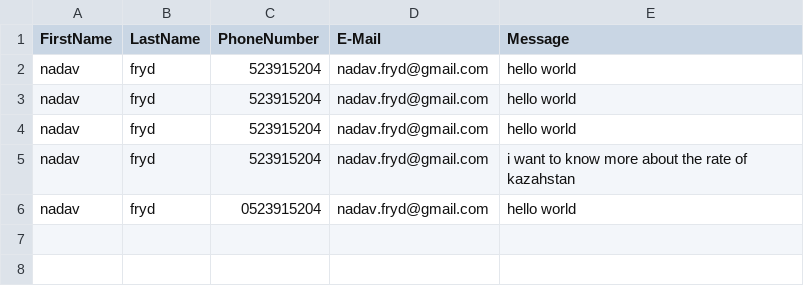
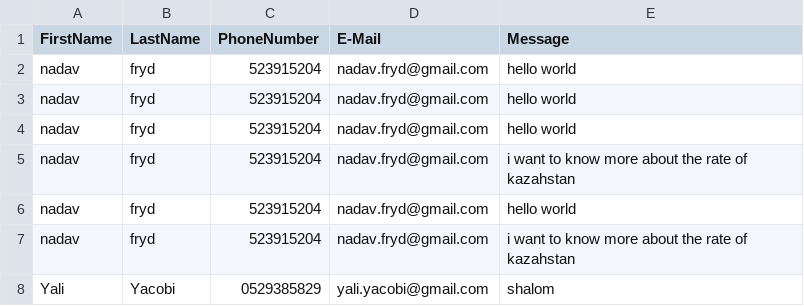
Before and after one commit to nadavfryd/FinalProject, a CSV file: DemoFormProject/static/Data/contact.csv, drawn as a sheet.

```diff
--- a/DemoFormProject/static/Data/contact.csv
+++ b/DemoFormProject/static/Data/contact.csv
@@ -5,2 +5,4 @@ nadav,fryd,523915204,nadav.fryd@gmail.com,hello world
 nadav,fryd,523915204,nadav.fryd@gmail.com,i want to know more about the rate of kazahstan
-nadav,fryd,0523915204,nadav.fryd@gmail.com,hello world
+nadav,fryd,523915204,nadav.fryd@gmail.com,hello world
+nadav,fryd,523915204,nadav.fryd@gmail.com,i want to know more about the rate of kazahstan
+Yali,Yacobi,0529385829,yali.yacobi@gmail.com,shalom
```
Also changed, not shown: 1 other file.
